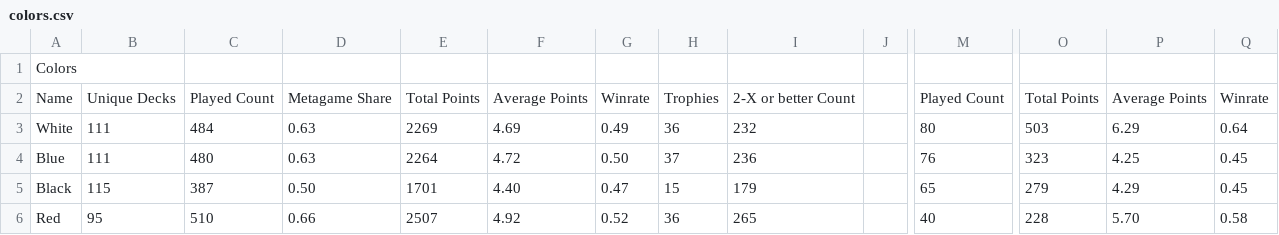
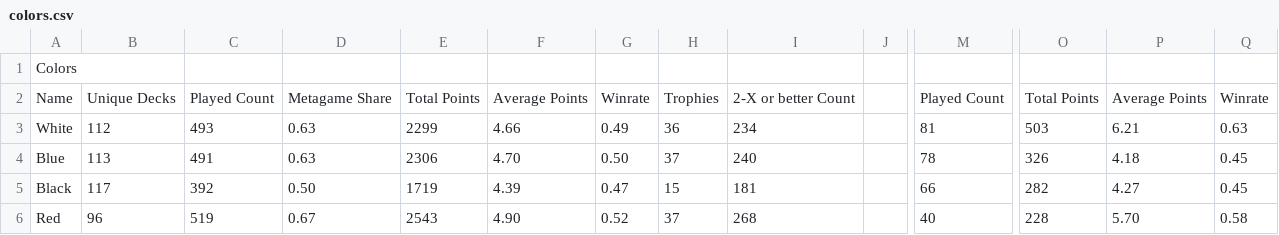
Before and after one commit to kvnchen/canlander, a CSV file: csv/colors.csv, drawn as a sheet; only a part is shown, gaps mark what is left out; the diff covers the shown part only; the diff names each change by its address in the sheet, - before the commit and + after, or states it on an @@ line.

```diff
--- a/csv/colors.csv
+++ b/csv/colors.csv
-B3: 111
+B3: 112
-C3: 484
+C3: 493
-E3: 2269
+E3: 2299
-F3: 4.69
+F3: 4.66
-I3: 232
+I3: 234
-M3: 80
+M3: 81
-P3: 6.29
+P3: 6.21
-Q3: 0.64
+Q3: 0.63
-B4: 111
+B4: 113
-C4: 480
+C4: 491
-E4: 2264
+E4: 2306
-F4: 4.72
+F4: 4.70
-I4: 236
+I4: 240
-M4: 76
+M4: 78
-O4: 323
+O4: 326
-P4: 4.25
+P4: 4.18
-B5: 115
+B5: 117
-C5: 387
+C5: 392
-E5: 1701
+E5: 1719
-F5: 4.40
+F5: 4.39
-I5: 179
+I5: 181
-M5: 65
+M5: 66
-O5: 279
+O5: 282
-P5: 4.29
+P5: 4.27
-B6: 95
+B6: 96
-C6: 510
+C6: 519
-D6: 0.66
+D6: 0.67
-E6: 2507
+E6: 2543
-F6: 4.92
+F6: 4.90
-H6: 36
+H6: 37
-I6: 265
+I6: 268
```
Also changed, not shown: 4 added rows, 4 removed rows and 46 edited cells elsewhere in this file, csv/archetypes.csv, csv/decks.csv, 6 other files.
